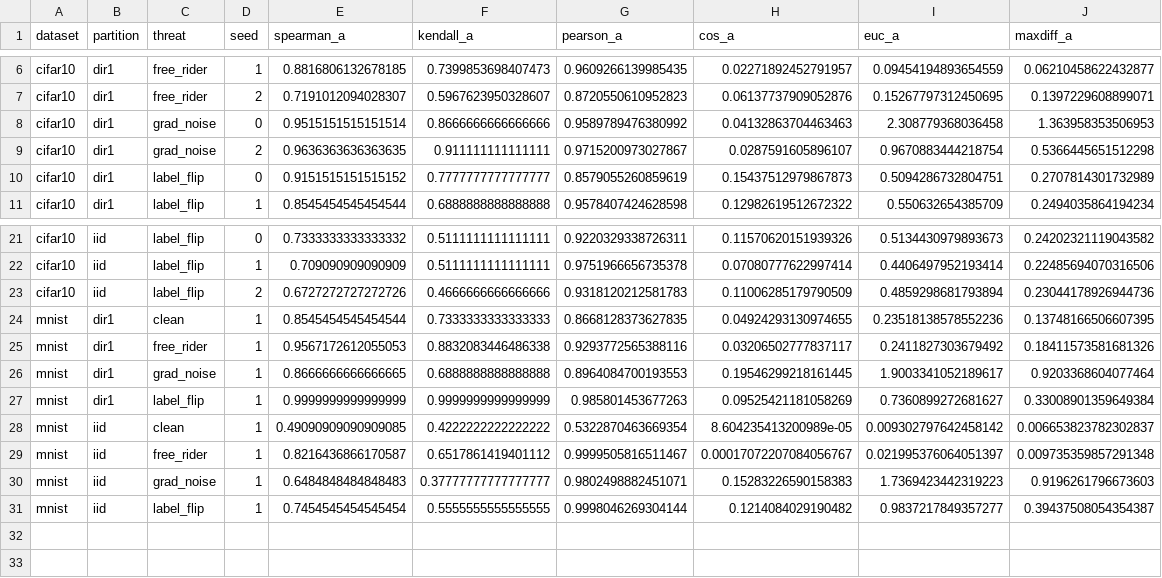
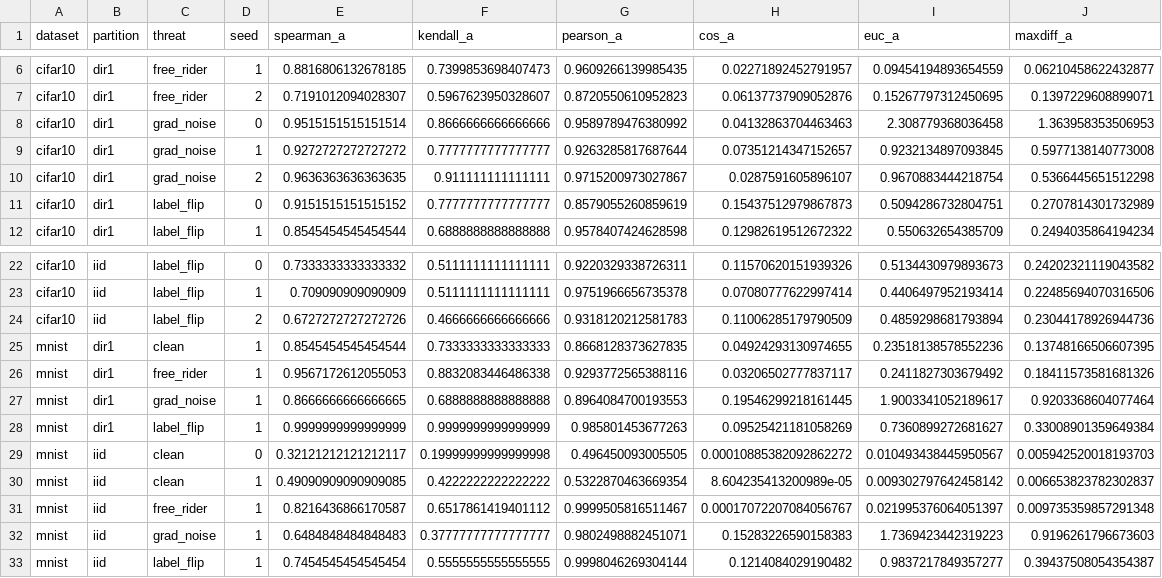
Before and after one commit to YongheeChoi/flirds, a CSV file: runs/track_c/c1/analysis/dual_oracle_b_vs_a.csv, drawn as a sheet; only a part is shown, gaps mark what is left out.

```diff
--- a/runs/track_c/c1/analysis/dual_oracle_b_vs_a.csv
+++ b/runs/track_c/c1/analysis/dual_oracle_b_vs_a.csv
@@ -8,2 +8,3 @@ cifar10,dir1,free_rider,2,0.7191012094028307,0.5967623950328607,0.87205506109528
 cifar10,dir1,grad_noise,0,0.9515151515151514,0.8666666666666666,0.9589789476380992,0.04132863704463463,2.308779368036458,1.363958353506953
+cifar10,dir1,grad_noise,1,0.9272727272727272,0.7777777777777777,0.9263285817687644,0.07351214347152657,0.9232134897093845,0.5977138140773008
 cifar10,dir1,grad_noise,2,0.9636363636363635,0.911111111111111,0.9715200973027867,0.0287591605896107,0.9670883444218754,0.5366445651512298
@@ -27,2 +28,3 @@ mnist,dir1,grad_noise,1,0.8666666666666665,0.6888888888888888,0.8964084700193553
 mnist,dir1,label_flip,1,0.9999999999999999,0.9999999999999999,0.985801453677263,0.09525421181058269,0.7360899272681627,0.33008901359649384
+mnist,iid,clean,0,0.32121212121212117,0.19999999999999998,0.496450093005505,0.00010885382092862272,0.010493438445950567,0.005942520018193703
 mnist,iid,clean,1,0.49090909090909085,0.4222222222222222,0.5322870463669354,8.604235413200989e-05,0.009302797642458142,0.006653823782302837
```
Also changed, not shown: runs/track_c/c1/analysis/cells.csv, runs/track_c/c1/analysis/detection_auroc.csv, 19 other files.
